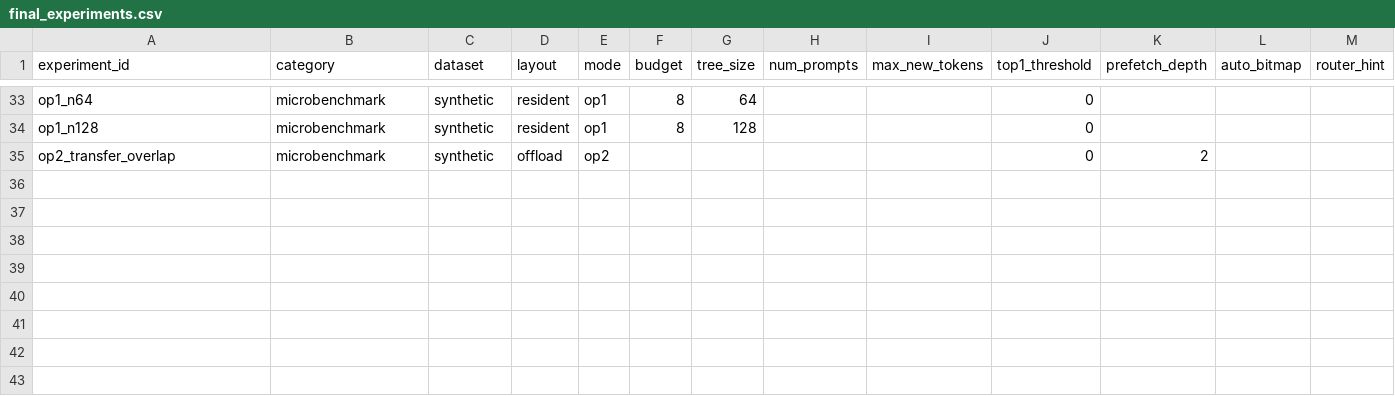
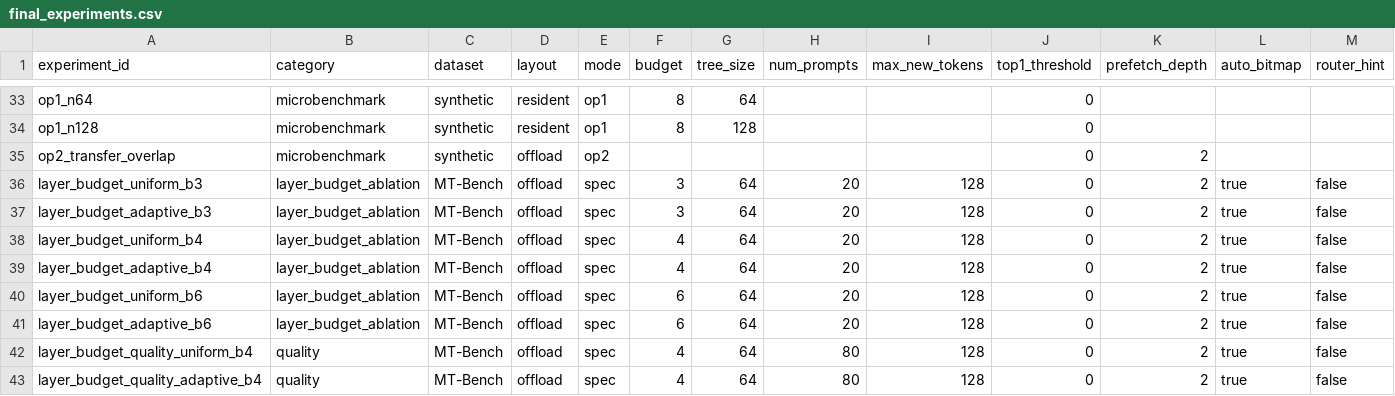
Before and after one commit to Terminator666666/treemoe-spec, a CSV file: measurements/final_experiments.csv, drawn as a sheet; only a part is shown, gaps mark what is left out; rows hold the shown columns only; the diff names each change by its address in the sheet, - before the commit and + after, or states it on an @@ line.

Commit message:
feat: add globally constrained layer budgets

```diff
--- a/measurements/final_experiments.csv
+++ b/measurements/final_experiments.csv
+row 36: layer_budget_uniform_b3 | layer_budget_ablation | MT-Bench | offload | spec | 3 | 64 | 20 | 128 | 0 | 2 | true | false
+row 37: layer_budget_adaptive_b3 | layer_budget_ablation | MT-Bench | offload | spec | 3 | 64 | 20 | 128 | 0 | 2 | true | false
+row 38: layer_budget_uniform_b4 | layer_budget_ablation | MT-Bench | offload | spec | 4 | 64 | 20 | 128 | 0 | 2 | true | false
+row 39: layer_budget_adaptive_b4 | layer_budget_ablation | MT-Bench | offload | spec | 4 | 64 | 20 | 128 | 0 | 2 | true | false
+row 40: layer_budget_uniform_b6 | layer_budget_ablation | MT-Bench | offload | spec | 6 | 64 | 20 | 128 | 0 | 2 | true | false
+row 41: layer_budget_adaptive_b6 | layer_budget_ablation | MT-Bench | offload | spec | 6 | 64 | 20 | 128 | 0 | 2 | true | false
+row 42: layer_budget_quality_uniform_b4 | quality | MT-Bench | offload | spec | 4 | 64 | 80 | 128 | 0 | 2 | true | false
+row 43: layer_budget_quality_adaptive_b4 | quality | MT-Bench | offload | spec | 4 | 64 | 80 | 128 | 0 | 2 | true | false
```
Also changed, not shown: 13 other files.
